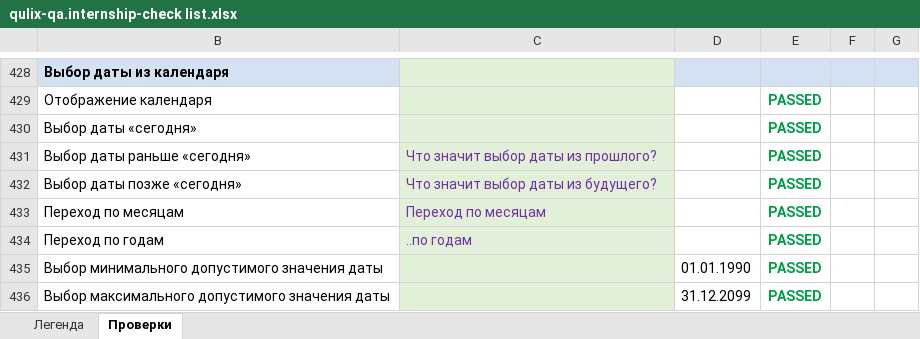
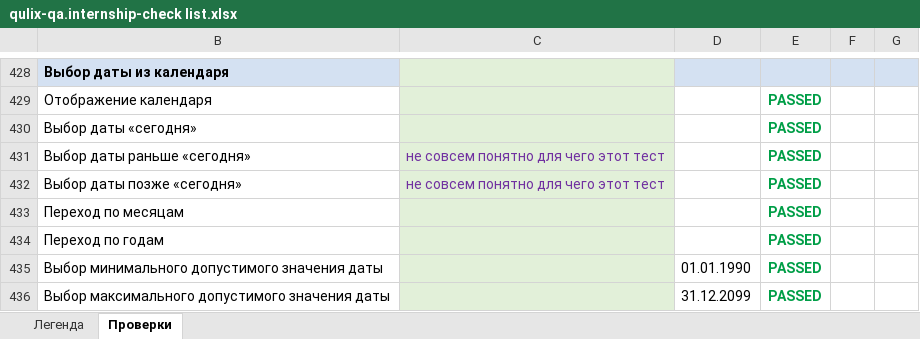
Before and after one commit to Nikomika/qa_samopodgotovka, an Excel workbook: qulix-qa.internship-check list.xlsx, sheet Проверки, drawn as a sheet; only a part is shown, gaps mark what is left out; values as stored, in another font and other column widths than the file's, no borders; the diff covers the shown part only; the diff names each change by its address in the sheet, - before the commit and + after, or states it on an @@ line.

Commit message:
Добавлены замечания к ЧЛ

```diff
--- a/qulix-qa.internship-check list.xlsx (sheet Проверки)
+++ b/qulix-qa.internship-check list.xlsx (sheet Проверки)
-C431: Что значит выбор даты из прошлого?
+C431: не совсем понятно для чего этот тест
-C432: Что значит выбор даты из будущего?
+C432: не совсем понятно для чего этот тест
-C433: Переход по месяцам
+C433: (empty)
-C434: ..по годам
+C434: (empty)
```
Also changed, not shown: 4 hidden or unhidden rows and 6 edited cells elsewhere in this sheet.
